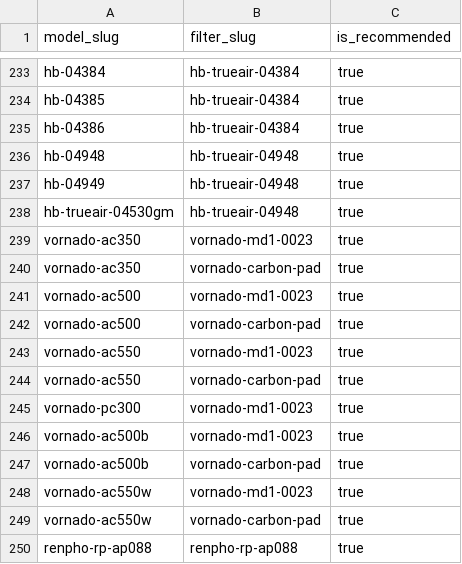
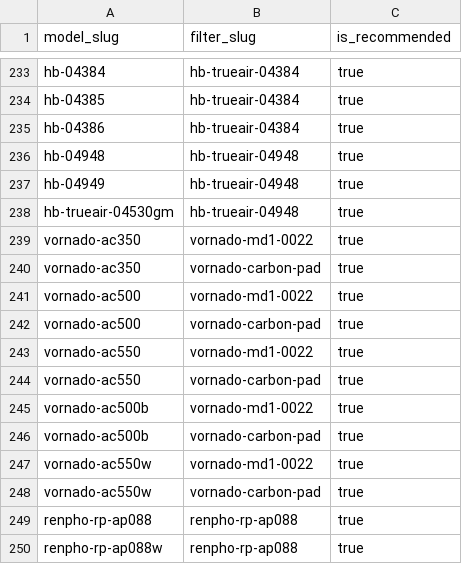
Before and after one commit to BuckNorris0506/bucksites-tools, a CSV file: data/air-purifier/compatibility_mappings.csv, drawn as a sheet; only a part is shown, gaps mark what is left out; the shorter side is filled out with more unchanged rows.

```diff
--- a/data/air-purifier/compatibility_mappings.csv
+++ b/data/air-purifier/compatibility_mappings.csv
@@ -238,12 +238,11 @@ hb-04949,hb-trueair-04948,true
 hb-trueair-04530gm,hb-trueair-04948,true
-vornado-ac350,vornado-md1-0023,true
+vornado-ac350,vornado-md1-0022,true
 vornado-ac350,vornado-carbon-pad,true
-vornado-ac500,vornado-md1-0023,true
+vornado-ac500,vornado-md1-0022,true
 vornado-ac500,vornado-carbon-pad,true
-vornado-ac550,vornado-md1-0023,true
+vornado-ac550,vornado-md1-0022,true
 vornado-ac550,vornado-carbon-pad,true
-vornado-pc300,vornado-md1-0023,true
-vornado-ac500b,vornado-md1-0023,true
+vornado-ac500b,vornado-md1-0022,true
 vornado-ac500b,vornado-carbon-pad,true
-vornado-ac550w,vornado-md1-0023,true
+vornado-ac550w,vornado-md1-0022,true
 vornado-ac550w,vornado-carbon-pad,true
```
Also changed, not shown: data/air-purifier/filters.csv, data/air-purifier/retailer_links.csv.
